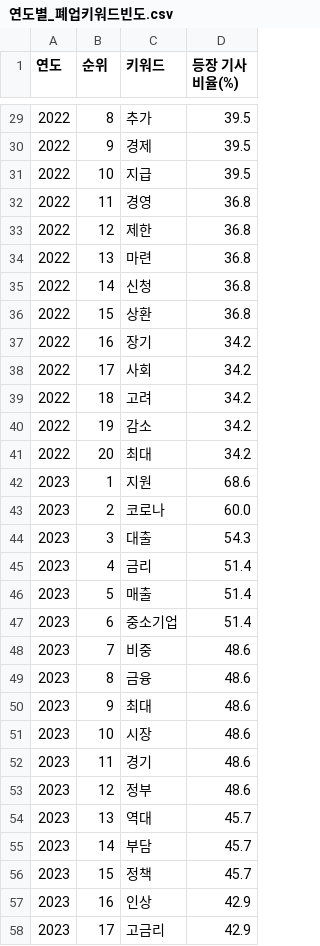
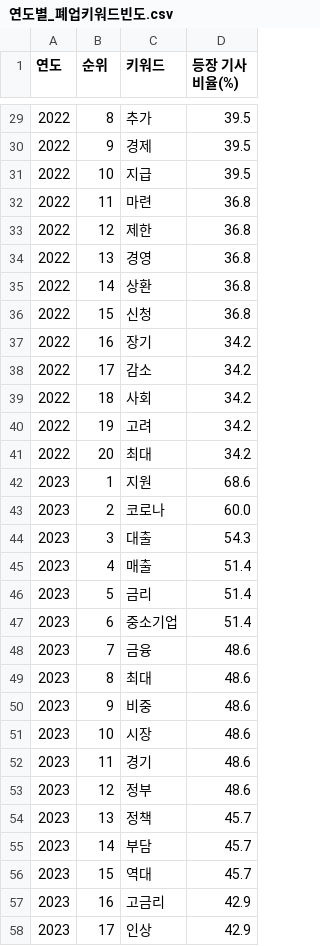
Before and after one commit to limjunhee/MiniProject3, a CSV file: limjunhee/Crawling_CSV/연도별_폐업키워드빈도.csv, drawn as a sheet; only a part is shown, gaps mark what is left out; the diff covers the shown part only.

```diff
--- a/limjunhee/Crawling_CSV/연도별_폐업키워드빈도.csv
+++ b/limjunhee/Crawling_CSV/연도별_폐업키워드빈도.csv
@@ -31,11 +31,11 @@
 2022,10,지급,39.5
-2022,11,경영,36.8
+2022,11,마련,36.8
 2022,12,제한,36.8
-2022,13,마련,36.8
-2022,14,신청,36.8
-2022,15,상환,36.8
+2022,13,경영,36.8
+2022,14,상환,36.8
+2022,15,신청,36.8
 2022,16,장기,34.2
-2022,17,사회,34.2
-2022,18,고려,34.2
-2022,19,감소,34.2
+2022,17,감소,34.2
+2022,18,사회,34.2
+2022,19,고려,34.2
 2022,20,최대,34.2
@@ -44,8 +44,8 @@
 2023,3,대출,54.3
-2023,4,금리,51.4
-2023,5,매출,51.4
+2023,4,매출,51.4
+2023,5,금리,51.4
 2023,6,중소기업,51.4
-2023,7,비중,48.6
-2023,8,금융,48.6
-2023,9,최대,48.6
+2023,7,금융,48.6
+2023,8,최대,48.6
+2023,9,비중,48.6
 2023,10,시장,48.6
@@ -53,6 +53,6 @@
 2023,12,정부,48.6
-2023,13,역대,45.7
+2023,13,정책,45.7
 2023,14,부담,45.7
-2023,15,정책,45.7
-2023,16,인상,42.9
-2023,17,고금리,42.9
+2023,15,역대,45.7
+2023,16,고금리,42.9
+2023,17,인상,42.9
```
Also changed, not shown: 18 edited cells elsewhere in this file, 3 other files.
